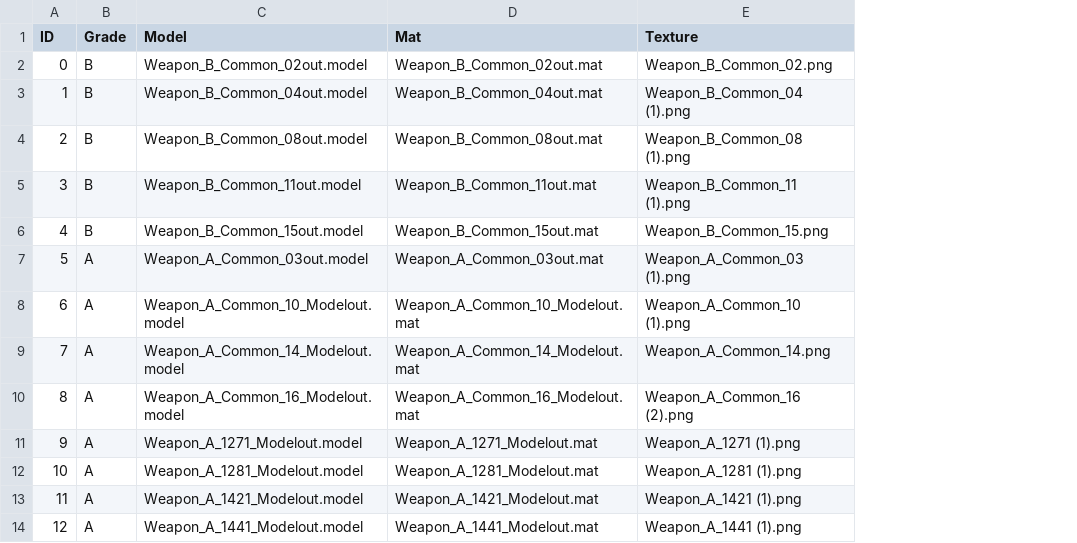
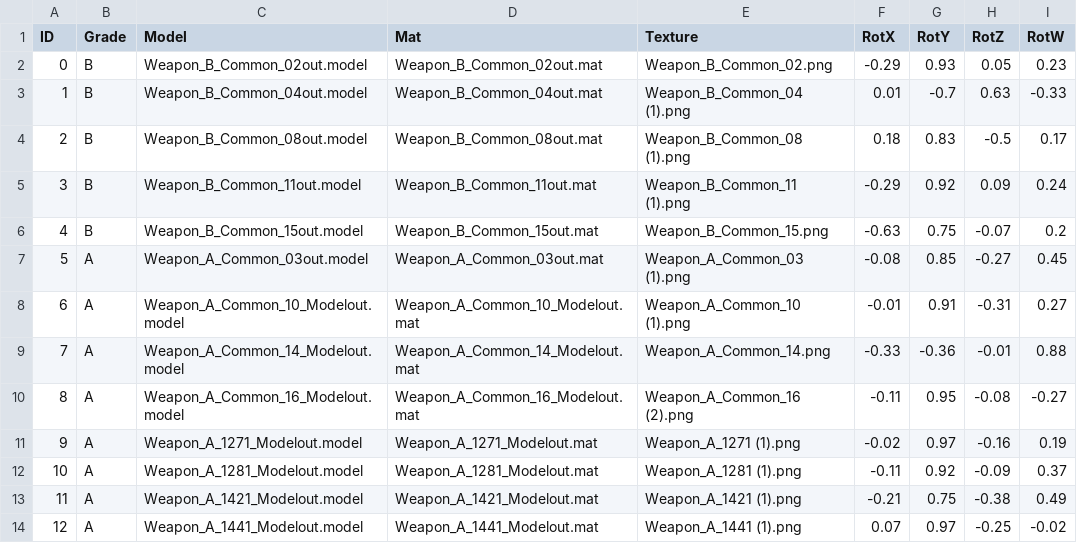
Before and after one commit to 155TeamPortpolio/TeamProject, a CSV file: TeamProject/Resources/Data/Gacha/WeaponID.csv, drawn as a sheet; the diff names each change by its address in the sheet, - before the commit and + after, or states it on an @@ line.

Commit message:
feat: 초기 WeaponRot 추가 #1162

```diff
--- a/TeamProject/Resources/Data/Gacha/WeaponID.csv
+++ b/TeamProject/Resources/Data/Gacha/WeaponID.csv
+column F (RotX), rows 2-14: -0.29 | 0.01 | 0.18 | -0.29 | -0.63 | -0.08 | -0.01 | -0.33 | -0.11 | -0.02 | -0.11 | -0.21 | 0.07
+column G (RotY), rows 2-14: 0.93 | -0.7 | 0.83 | 0.92 | 0.75 | 0.85 | 0.91 | -0.36 | 0.95 | 0.97 | 0.92 | 0.75 | 0.97
+column H (RotZ), rows 2-14: 0.05 | 0.63 | -0.5 | 0.09 | -0.07 | -0.27 | -0.31 | -0.01 | -0.08 | -0.16 | -0.09 | -0.38 | -0.25
+column I (RotW), rows 2-14: 0.23 | -0.33 | 0.17 | 0.24 | 0.2 | 0.45 | 0.27 | 0.88 | -0.27 | 0.19 | 0.37 | 0.49 | -0.02
```
Also changed, not shown: 6 other files.
